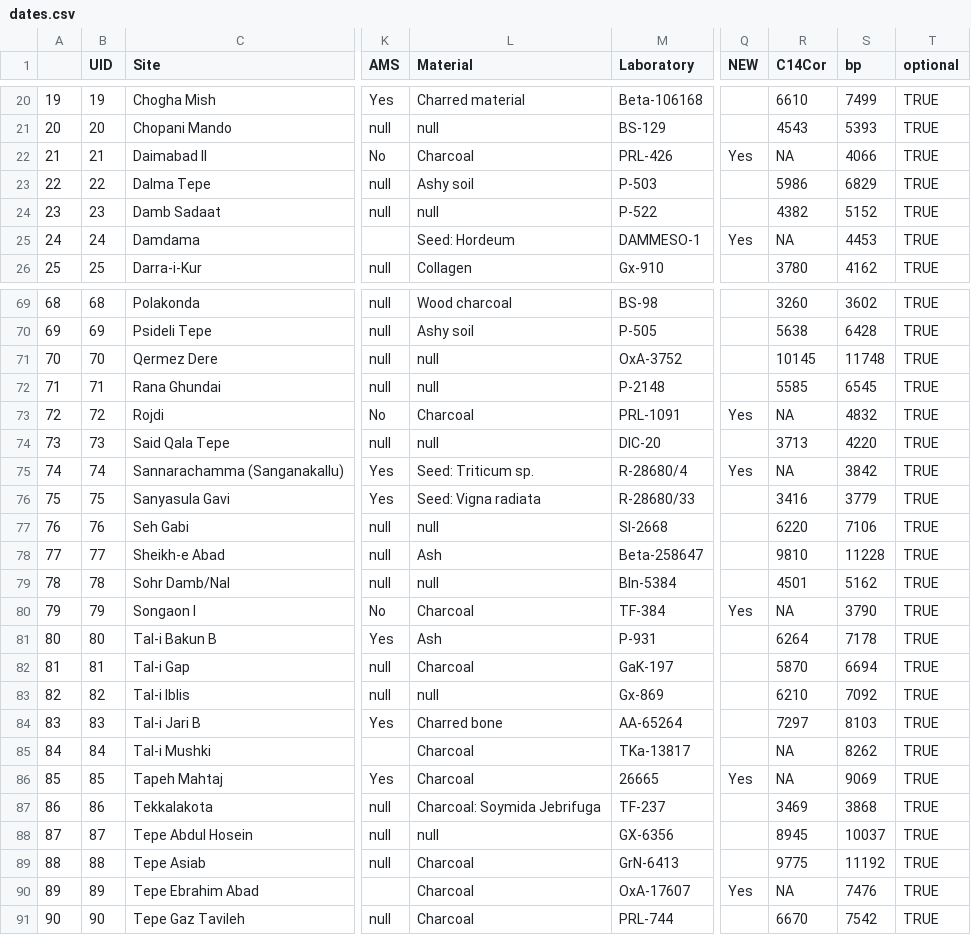
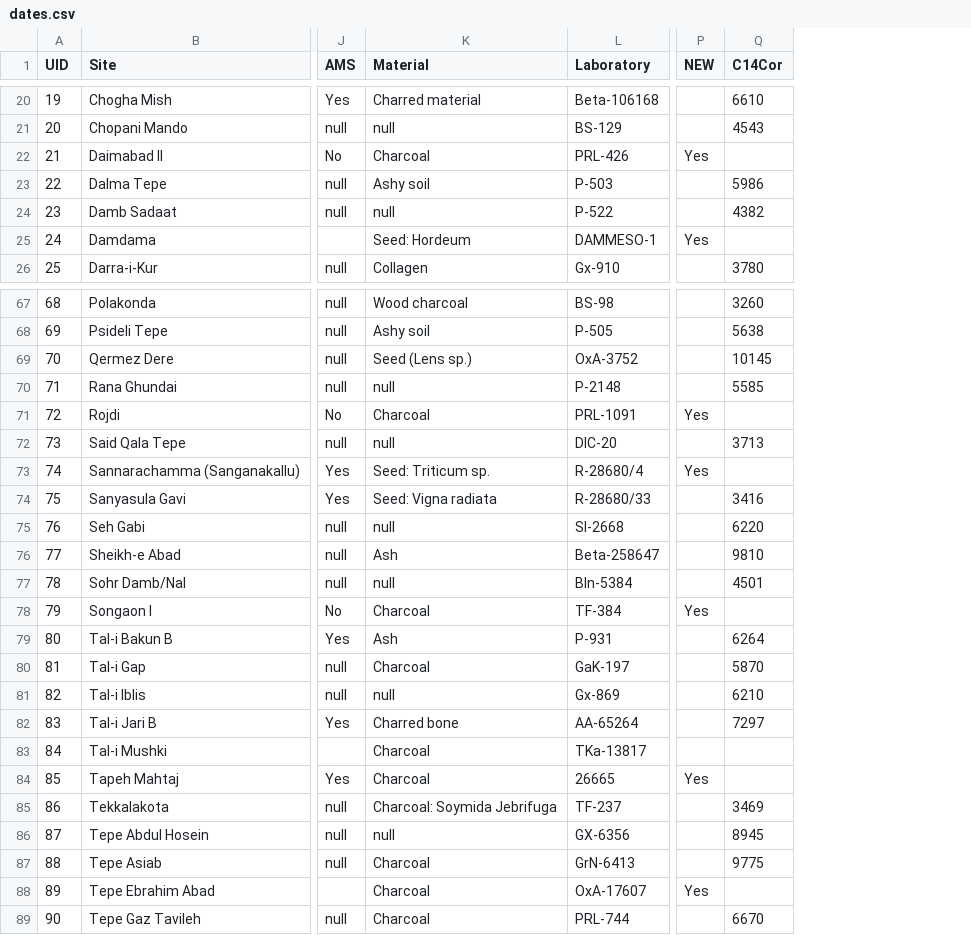
Before and after one commit to jgregoriods/south-asia-neo, a CSV file: sites/dates.csv, drawn as a sheet; only a part is shown, gaps mark what is left out; removed rows and columns are numbered as before the commit, all else as after; the diff covers the shown part only; the diff names each change by its address in the sheet, - before the commit and + after, or states it on an @@ line.

```diff
--- a/sites/dates.csv
+++ b/sites/dates.csv
-column A, rows 20-26: 19 | 20 | 21 | 22 | 23 | 24 | 25; rows 69-91: 68 | 69 | 70 | 71 | 72 | 73 | 74 | 75 | 76 | 77 | 78 | 79 | 80 | 81 | 82 | 83 | 84 | 85 | 86 | 87 | 88 | 89 | 90
-column S (bp), rows 20-26: 7499 | 5393 | 4066 | 6829 | 5152 | 4453 | 4162; rows 69-91: 3602 | 6428 | 11748 | 6545 | 4832 | 4220 | 3842 | 3779 | 7106 | 11228 | 5162 | 3790 | 7178 | 6694 | 7092 | 8103 | 8262 | 9069 | 3868 | 10037 | 11192 | 7476 | 7542
-column T (optional), rows 20-26: all TRUE; rows 69-91: all TRUE
-Q22 (C14Cor): NA
+Q22 (C14Cor): (empty)
-Q25 (C14Cor): NA
+Q25 (C14Cor): (empty)
-K69 (Material): null
+K69 (Material): Seed (Lens sp.)
-Q71 (C14Cor): NA
+Q71 (C14Cor): (empty)
-Q73 (C14Cor): NA
+Q73 (C14Cor): (empty)
-Q78 (C14Cor): NA
+Q78 (C14Cor): (empty)
-Q83:Q84 (C14Cor): NA
+Q83:Q84 (C14Cor): (empty)
-Q88 (C14Cor): NA
+Q88 (C14Cor): (empty)
```
Also changed, not shown: 2 removed rows and 55 edited cells elsewhere in this file, avgScores.csv, maxScores.csv, 9 other files.
